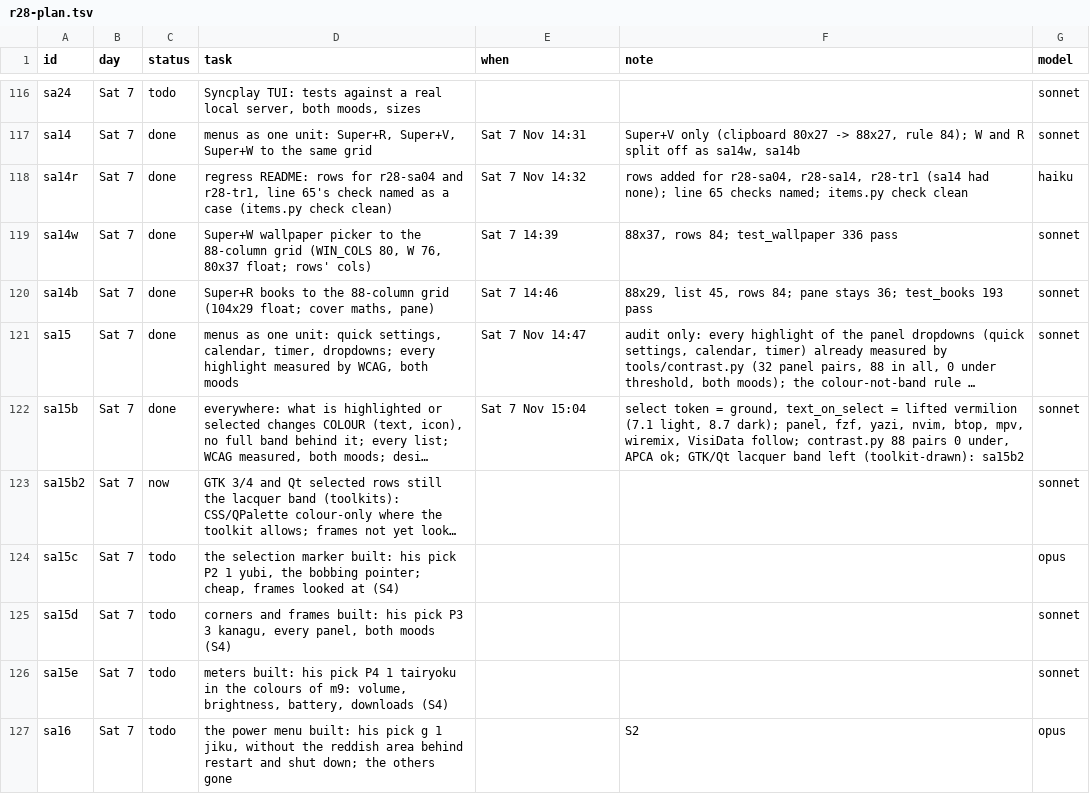
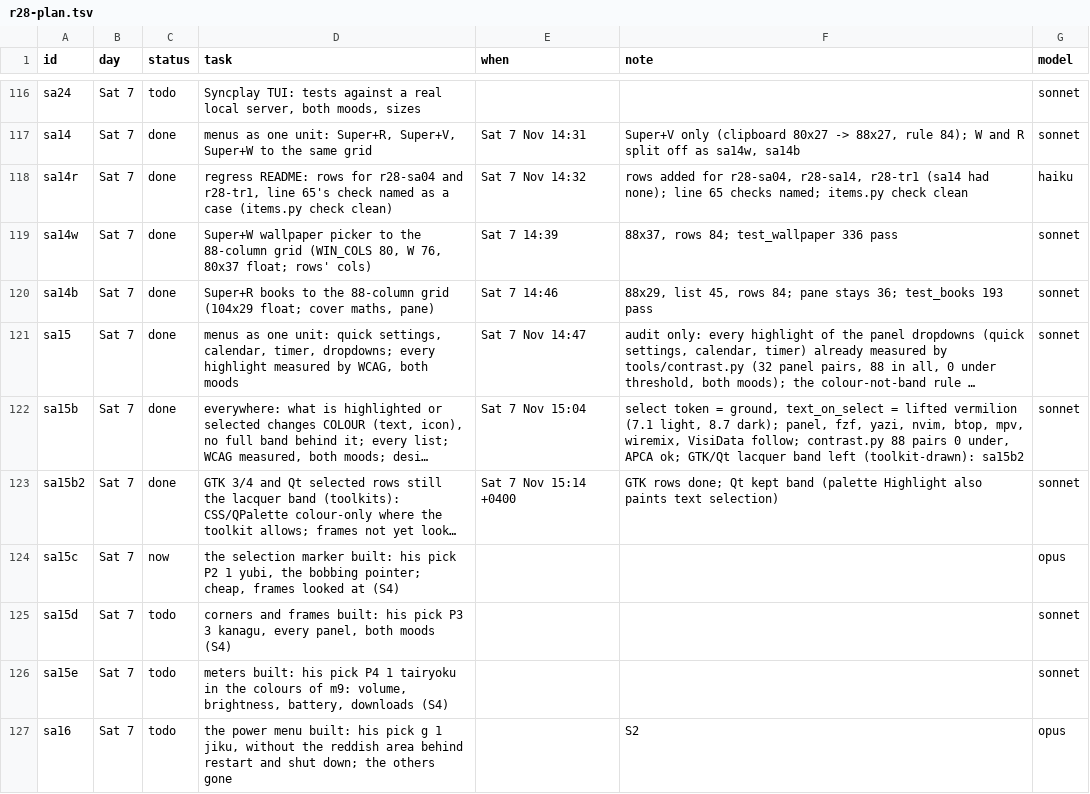
Before and after one commit to MoeDia/fedokawaii, a TSV file: .claude/notes/r28-plan.tsv, drawn as a sheet; only a part is shown, gaps mark what is left out; long unchanged cells end in …; the diff names each change by its address in the sheet, - before the commit and + after, or states it on an @@ line.

```diff
--- a/.claude/notes/r28-plan.tsv
+++ b/.claude/notes/r28-plan.tsv
-C123 (status): now
+C123 (status): done
-E123 (when): (empty)
+E123 (when): Sat 7 Nov 15:14 +0400
-F123 (note): (empty)
+F123 (note): GTK rows done; Qt kept band (palette Highlight also paints text selection)
-C124 (status): todo
+C124 (status): now
```
Also changed, not shown: 5 other files.
